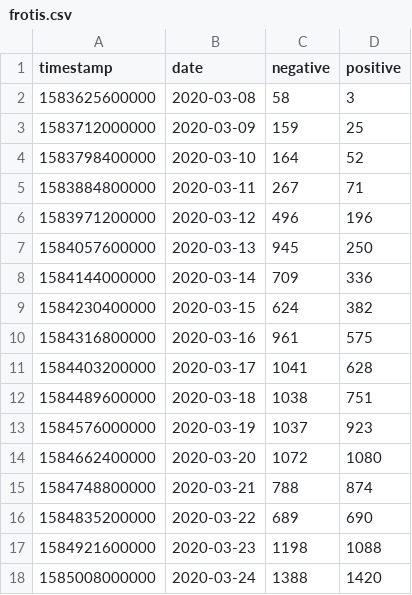
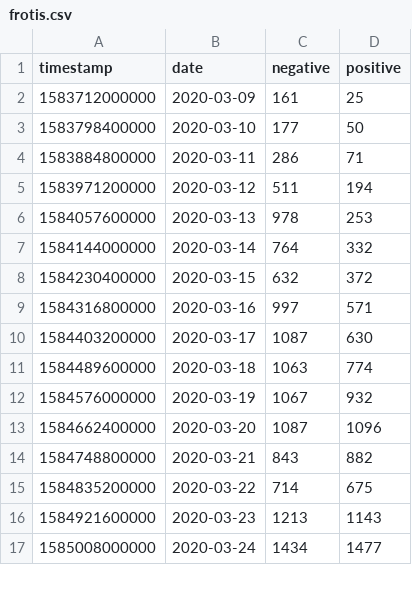
Before and after one commit to ibesora/covid-19-data, a CSV file: frotis.csv, drawn as a sheet; only a part is shown; the diff covers the shown part only.

Commit message:
Adds 2020-03-30 data

```diff
--- a/frotis.csv
+++ b/frotis.csv
@@ -1,18 +1,17 @@
 "timestamp","date","negative","positive"
-1583625600000,2020-03-08,58,3
-1583712000000,2020-03-09,159,25
-1583798400000,2020-03-10,164,52
-1583884800000,2020-03-11,267,71
-1583971200000,2020-03-12,496,196
-1584057600000,2020-03-13,945,250
-1584144000000,2020-03-14,709,336
-1584230400000,2020-03-15,624,382
-1584316800000,2020-03-16,961,575
-1584403200000,2020-03-17,1041,628
-1584489600000,2020-03-18,1038,751
-1584576000000,2020-03-19,1037,923
-1584662400000,2020-03-20,1072,1080
-1584748800000,2020-03-21,788,874
-1584835200000,2020-03-22,689,690
-1584921600000,2020-03-23,1198,1088
-1585008000000,2020-03-24,1388,1420
+1583712000000,2020-03-09,161,25
+1583798400000,2020-03-10,177,50
+1583884800000,2020-03-11,286,71
+1583971200000,2020-03-12,511,194
+1584057600000,2020-03-13,978,253
+1584144000000,2020-03-14,764,332
+1584230400000,2020-03-15,632,372
+1584316800000,2020-03-16,997,571
+1584403200000,2020-03-17,1087,630
+1584489600000,2020-03-18,1063,774
+1584576000000,2020-03-19,1067,932
+1584662400000,2020-03-20,1087,1096
+1584748800000,2020-03-21,843,882
+1584835200000,2020-03-22,714,675
+1584921600000,2020-03-23,1213,1143
+1585008000000,2020-03-24,1434,1477
```
Also changed, not shown: 1 added row and 10 edited cells elsewhere in this file, PCRVariation.csv, 14 other files.
